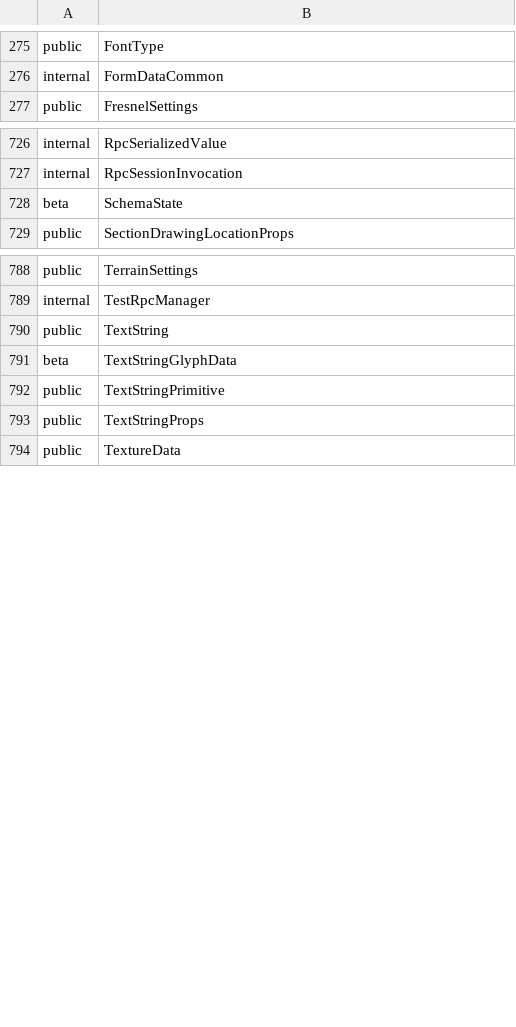
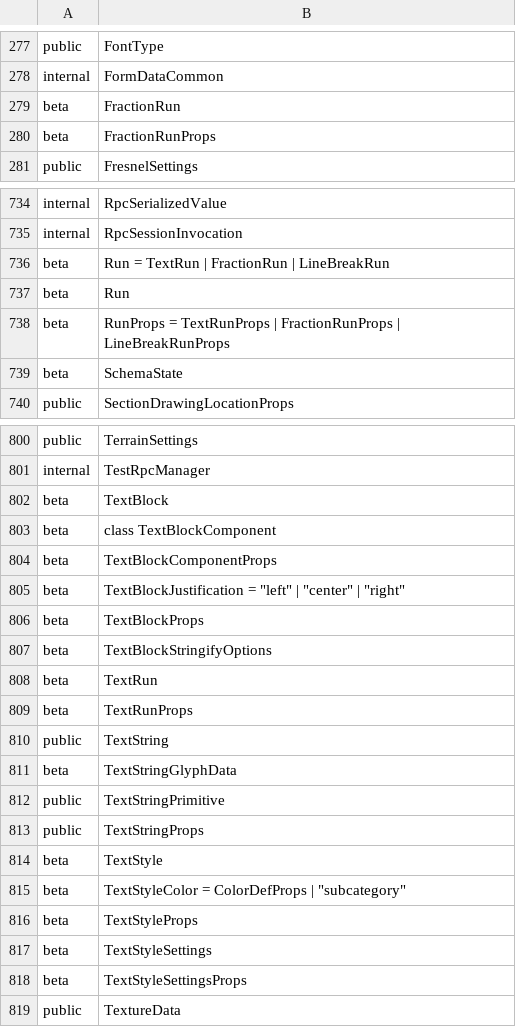
Before and after one commit to iTwin/itwinjs-core, a CSV file: common/api/summary/core-common.exports.csv, drawn as a sheet; only a part is shown, gaps mark what is left out; the diff covers the shown part only.

```diff
--- a/common/api/summary/core-common.exports.csv
+++ b/common/api/summary/core-common.exports.csv
@@ -276,2 +278,4 @@ public;FontType
 internal;FormDataCommon
+beta;FractionRun
+beta;FractionRunProps
 public;FresnelSettings
@@ -727,2 +735,5 @@ internal;RpcSerializedValue
 internal;RpcSessionInvocation
+beta;Run = TextRun | FractionRun | LineBreakRun
+beta;Run
+beta;RunProps = TextRunProps | FractionRunProps | LineBreakRunProps
 beta;SchemaState
@@ -789,2 +801,10 @@ public;TerrainSettings
 internal;TestRpcManager
+beta;TextBlock
+beta;class TextBlockComponent
+beta;TextBlockComponentProps
+beta;TextBlockJustification = "left" | "center" | "right"
+beta;TextBlockProps
+beta;TextBlockStringifyOptions
+beta;TextRun
+beta;TextRunProps
 public;TextString
@@ -793,2 +813,7 @@ public;TextStringPrimitive
 public;TextStringProps
+beta;TextStyle
+beta;TextStyleColor = ColorDefProps | "subcategory"
+beta;TextStyleProps
+beta;TextStyleSettings
+beta;TextStyleSettingsProps
 public;TextureData
```
Also changed, not shown: 7 added rows elsewhere in this file, 3 other files.
